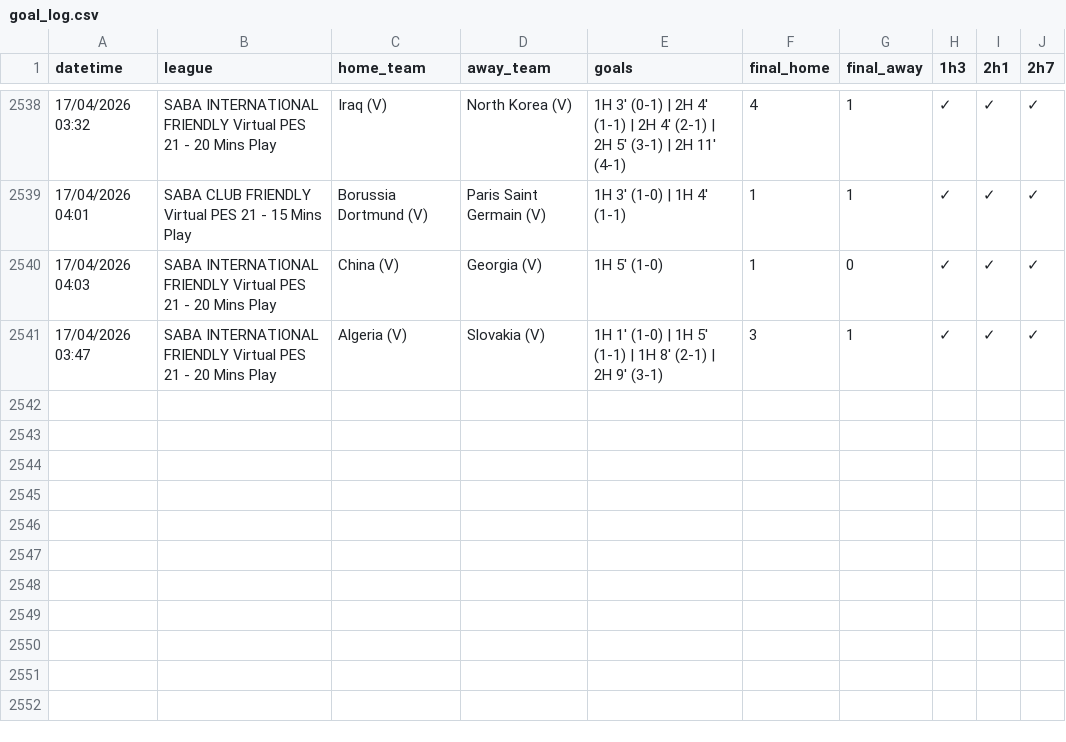
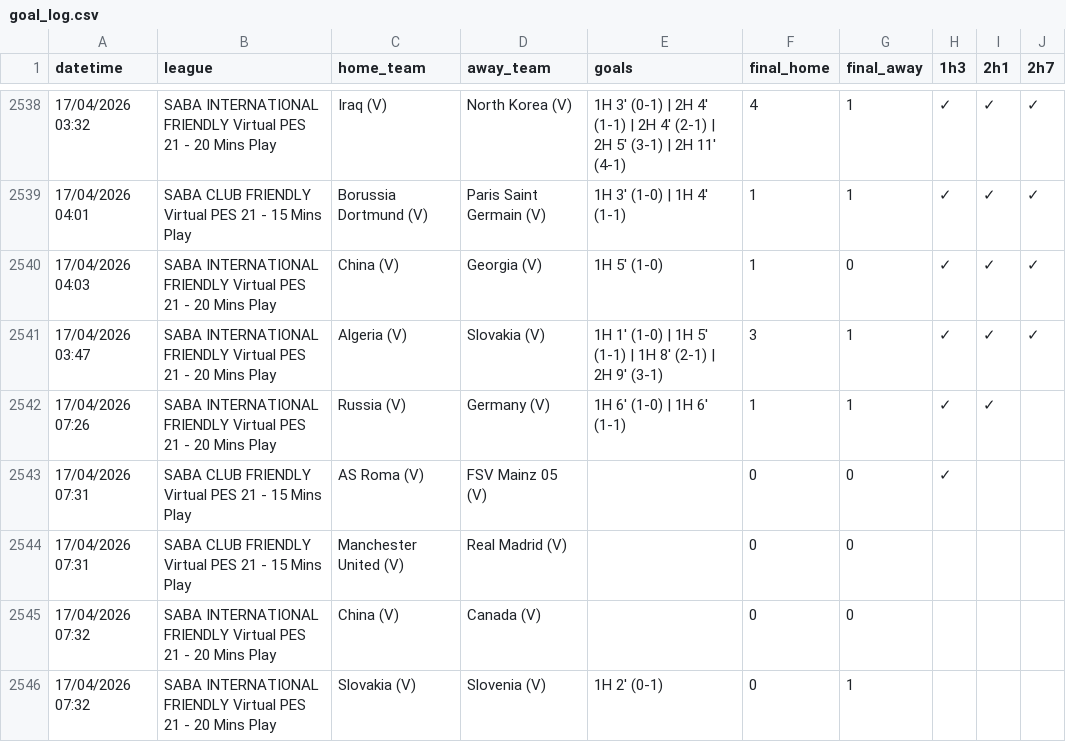
Before and after one commit to aditiawjy/lebihsabar, a CSV file: goal_log.csv, drawn as a sheet; only a part is shown, gaps mark what is left out.

Commit message:
Refresh dashboard detail data and tighten pattern rules

```diff
--- a/goal_log.csv
+++ b/goal_log.csv
@@ -2541 +2541,6 @@ datetime,league,home_team,away_team,goals,final_home,final_away,1h3,2h1,2h7
 "17/04/2026 03:47","SABA INTERNATIONAL FRIENDLY Virtual PES 21 - 20 Mins Play","Algeria (V)","Slovakia (V)","1H 1' (1-0) | 1H 5' (1-1) | 1H 8' (2-1) | 2H 9' (3-1)",3,1,✓,✓,✓
+"17/04/2026 07:26","SABA INTERNATIONAL FRIENDLY Virtual PES 21 - 20 Mins Play","Russia (V)","Germany (V)","1H 6' (1-0) | 1H 6' (1-1)",1,1,✓,✓,
+"17/04/2026 07:31","SABA CLUB FRIENDLY Virtual PES 21 - 15 Mins Play","AS Roma (V)","FSV Mainz 05 (V)",,0,0,✓,,
+"17/04/2026 07:31","SABA CLUB FRIENDLY Virtual PES 21 - 15 Mins Play","Manchester United (V)","Real Madrid (V)",,0,0,,,
+"17/04/2026 07:32","SABA INTERNATIONAL FRIENDLY Virtual PES 21 - 20 Mins Play","China (V)","Canada (V)",,0,0,,,
+"17/04/2026 07:32","SABA INTERNATIONAL FRIENDLY Virtual PES 21 - 20 Mins Play","Slovakia (V)","Slovenia (V)","1H 2' (0-1)",0,1,,,
```
Also changed, not shown: 5 other files.
